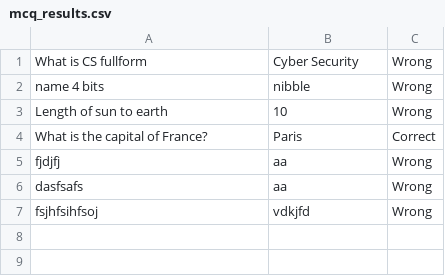
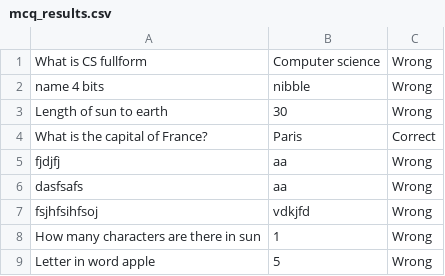
Before and after one commit to prasanga14/student-management-system, a CSV file: mcq_results.csv, drawn as a sheet.

```diff
--- a/mcq_results.csv
+++ b/mcq_results.csv
@@ -1,4 +1,4 @@
-What is CS fullform,Cyber Security,Wrong
+What is CS fullform,Computer science,Wrong
 name 4 bits ,nibble,Wrong
-Length of sun to earth,10,Wrong
+Length of sun to earth,30,Wrong
 What is the capital of France?,Paris,Correct
@@ -7 +7,3 @@ dasfsafs,aa,Wrong
 fsjhfsihfsoj,vdkjfd,Wrong
+How many characters are there in sun,1,Wrong
+Letter in word apple,5,Wrong
```
Also changed, not shown: bookings.csv, mcqs_records.csv, 8 other files.
